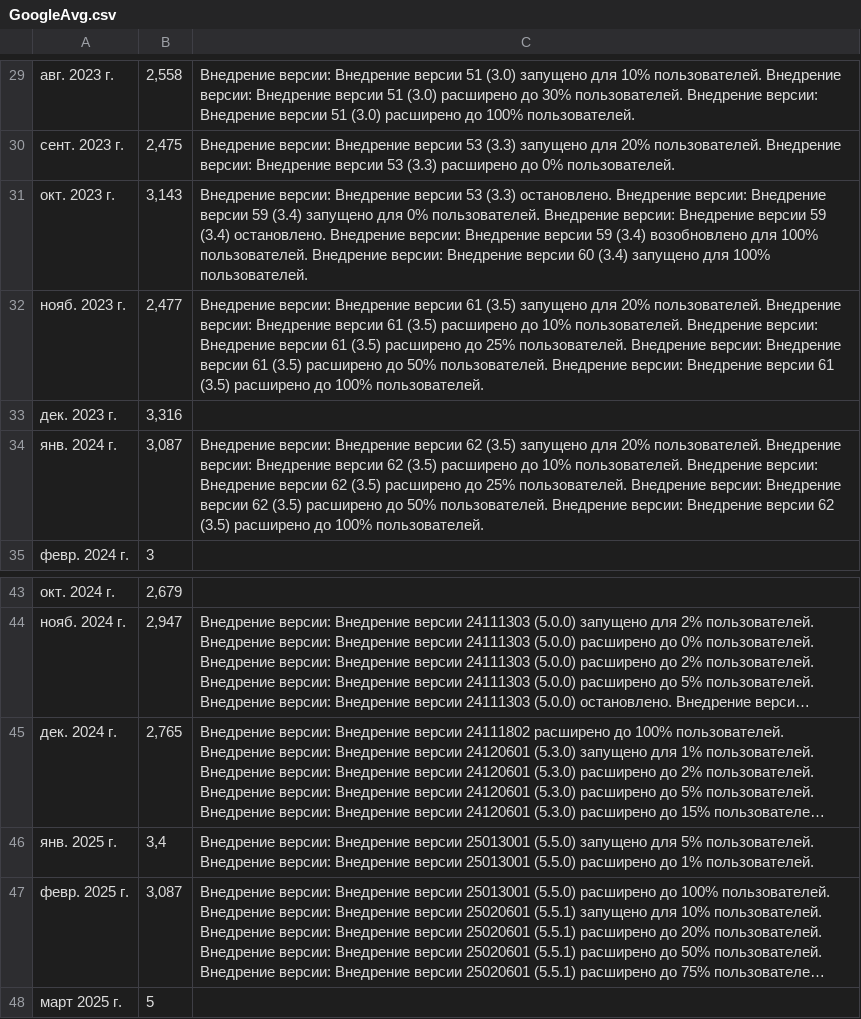
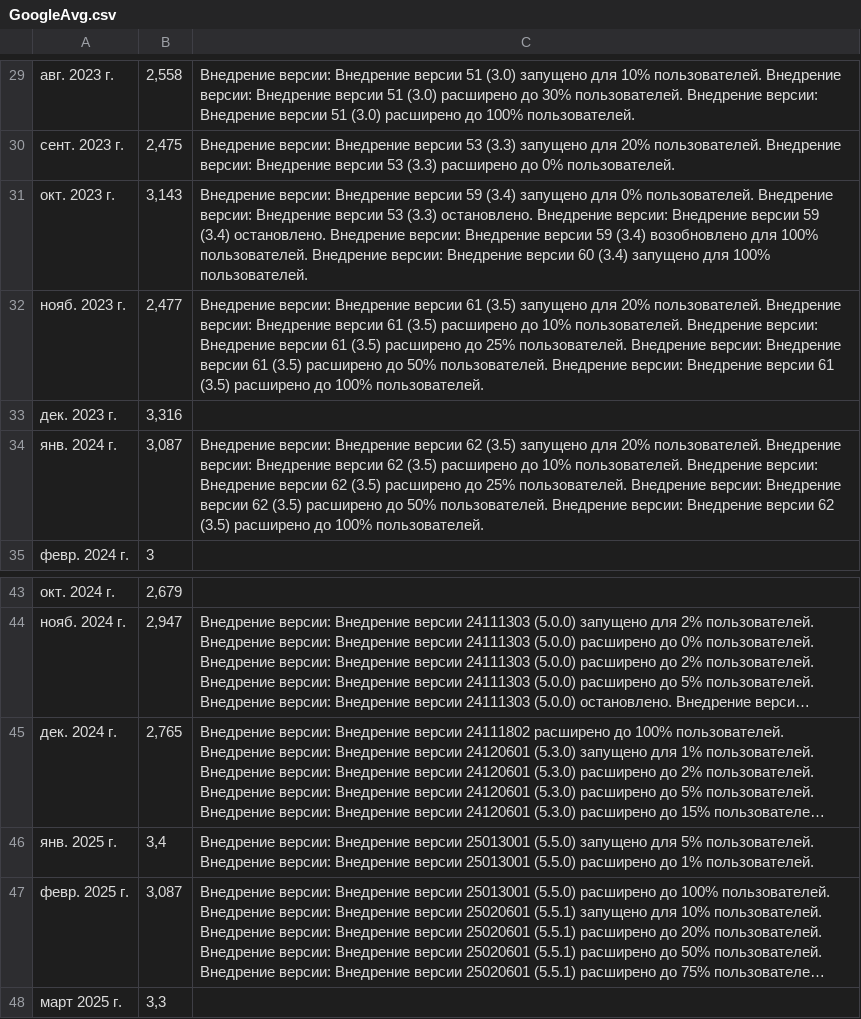
Before and after one commit to wmcheck/analiticMPCouriers, a CSV file: public/data/GoogleAvg.csv, drawn as a sheet; only a part is shown, gaps mark what is left out; long unchanged cells end in …; the diff names each change by its address in the sheet, - before the commit and + after, or states it on an @@ line.

```diff
--- a/public/data/GoogleAvg.csv
+++ b/public/data/GoogleAvg.csv
-C31: …Внедрение версии 53 (3.3) остановлено. Внедрение версии: Внедрение версии 59 (3.4) запущено для 0% пользователей. Внедрение версии:…
+C31: …Внедрение версии 59 (3.4) запущено для 0% пользователей. Внедрение версии: Внедрение версии 53 (3.3) остановлено. Внедрение версии:…
-B48: 5
+B48: 3,3
```
Also changed, not shown: 9 other files.
